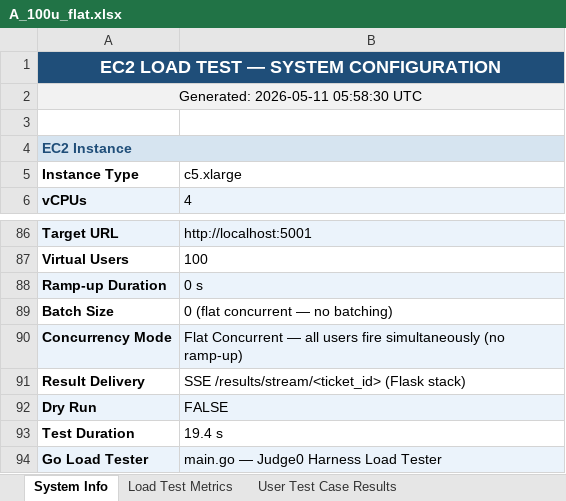
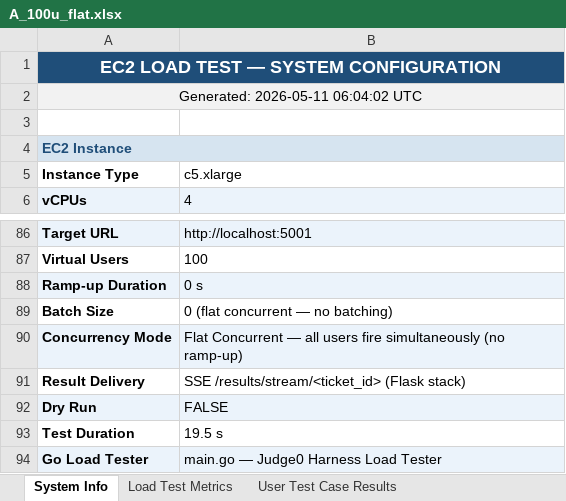
Before and after one commit to KurvaAkhileshkumar/Judge_0, an Excel workbook: A_100u_flat.xlsx, sheet System Info, drawn as a sheet; only a part is shown, gaps mark what is left out; values as stored, in another font and other column widths than the file's, no borders; the diff names each change by its address in the sheet, - before the commit and + after, or states it on an @@ line.

```diff
--- a/A_100u_flat.xlsx (sheet System Info)
+++ b/A_100u_flat.xlsx (sheet System Info)
-A2 (Instance Type): Generated: 2026-05-11 05:58:30 UTC
+A2 (Instance Type): Generated: 2026-05-11 06:04:02 UTC
-B93 (c5.xlarge): 19.4 s
+B93 (c5.xlarge): 19.5 s
```
Also changed, not shown: sheet User Test Case Results, sheet Load Test Metrics, 1 other file.
